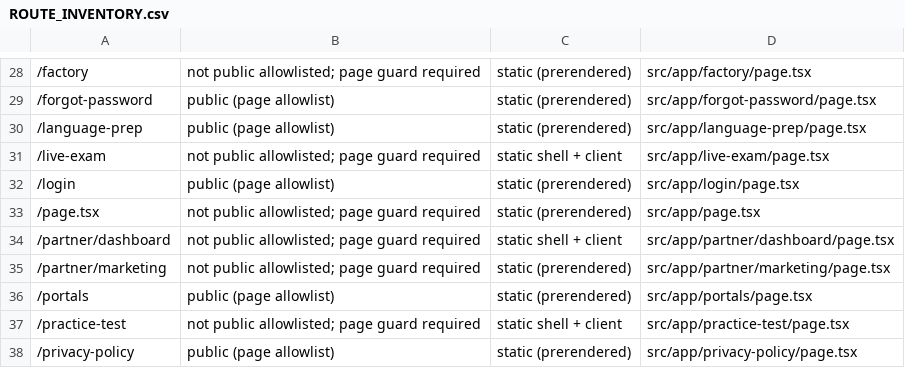
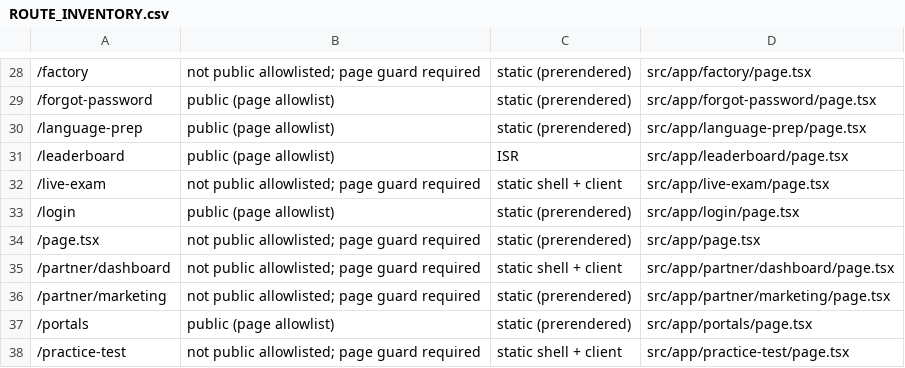
Before and after one commit to alaminiubateee969-cmd/ALO_ENGLISH_AI_NATIVE_COMPLETE, a CSV file: ROUTE_INVENTORY.csv, drawn as a sheet; only a part is shown, gaps mark what is left out; the shorter side is filled out with more unchanged rows; the diff names each change by its address in the sheet, - before the commit and + after, or states it on an @@ line.

```diff
--- a/ROUTE_INVENTORY.csv
+++ b/ROUTE_INVENTORY.csv
+row 31: /leaderboard | public (page allowlist) | ISR | src/app/leaderboard/page.tsx
```
Also changed, not shown: API_INVENTORY.csv, FILE_MANIFEST.csv, 16 other files.
